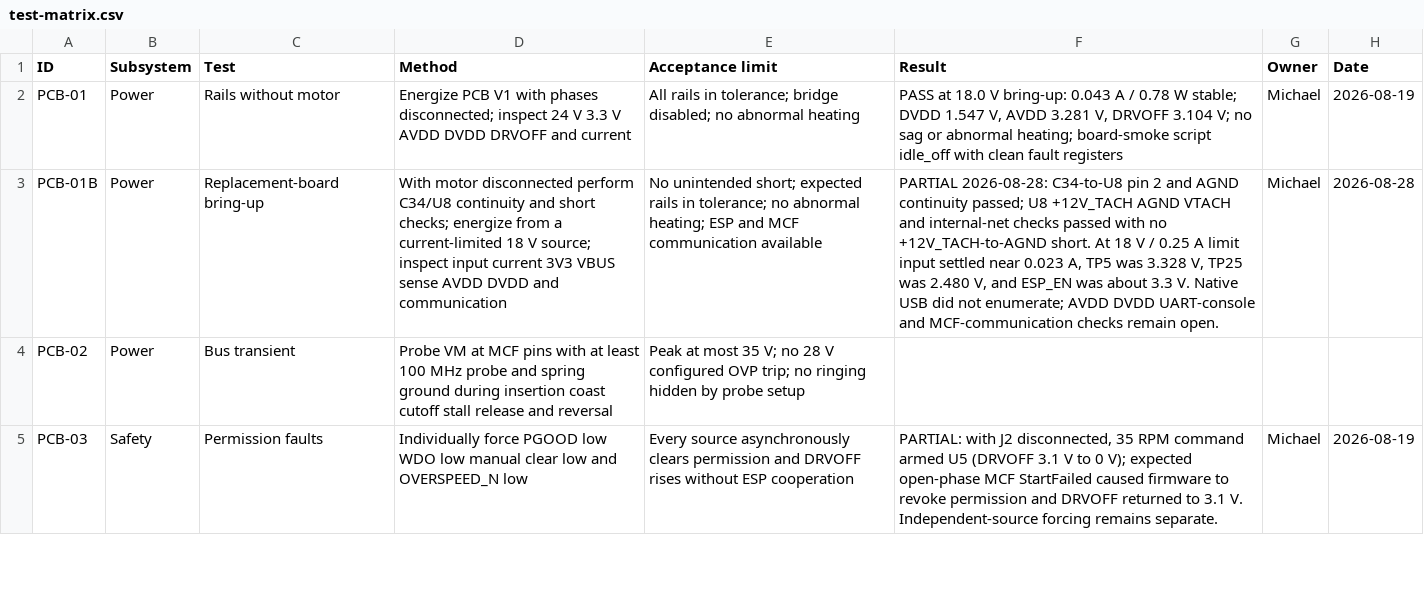
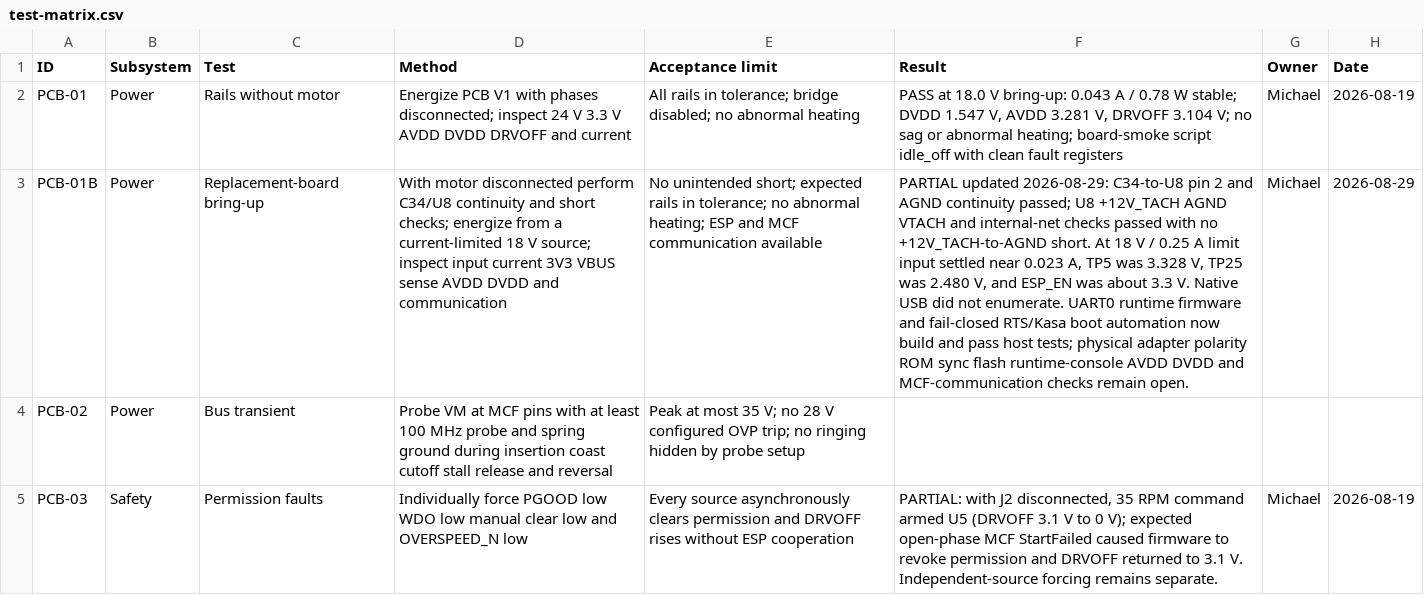
Before and after one commit to micthiesen/stillair, a CSV file: testing/test-matrix.csv, drawn as a sheet; only a part is shown; the diff names each change by its address in the sheet, - before the commit and + after, or states it on an @@ line.

Commit message:
Add switched UART recovery harness

```diff
--- a/testing/test-matrix.csv
+++ b/testing/test-matrix.csv
-F3 (Result): PARTIAL 2026-08-28: C34-to-U8 pin 2 and AGND continuity passed; U8 +12V_TACH AGND VTACH and internal-net checks passed with no +12V_TACH-to-AGND short. At 18 V / 0.25 A limit input settled near 0.023 A, TP5 was 3.328 V, TP25 was 2.480 V, and ESP_EN was about 3.3 V. Native USB did not enumerate; AVDD DVDD UART-console and MCF-communication…
+F3 (Result): PARTIAL updated 2026-08-29: C34-to-U8 pin 2 and AGND continuity passed; U8 +12V_TACH AGND VTACH and internal-net checks passed with no +12V_TACH-to-AGND short. At 18 V / 0.25 A limit input settled near 0.023 A, TP5 was 3.328 V, TP25 was 2.480 V, and ESP_EN was about 3.3 V. Native USB did not enumerate. UART0 runtime firmware and fail-closed RTS/Kasa boot automation now build and pass host tests; physical adapter polarity ROM sync flash runtime-console AVDD DVDD and MCF-communication…
-H3 (Date): 2026-08-28
+H3 (Date): 2026-08-29
```
Also changed, not shown: 15 other files.
